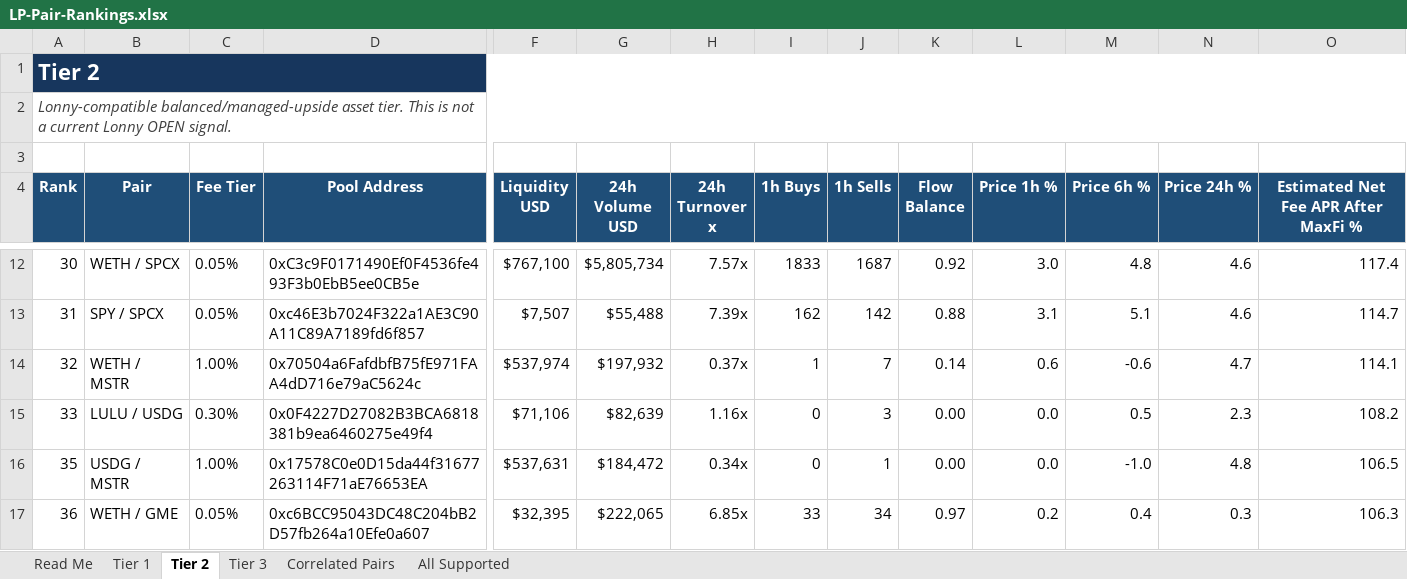
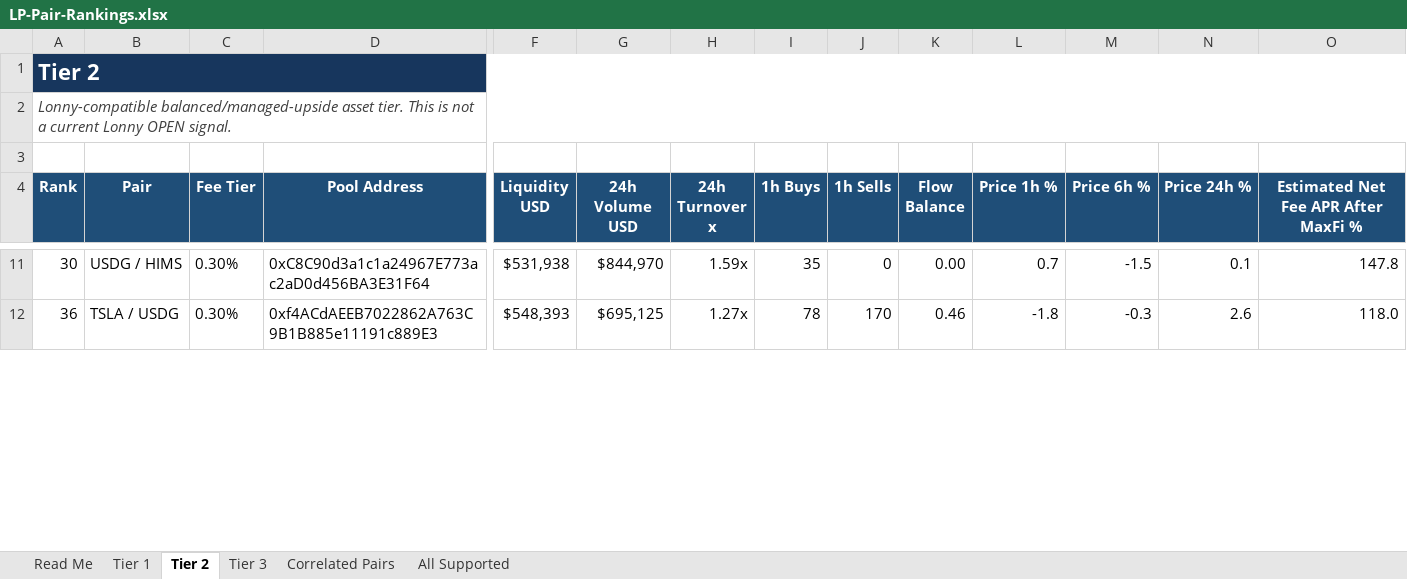
Before and after one commit to rygeneral/lp-pair-rankings, an Excel workbook: LP-Pair-Rankings.xlsx, sheet Tier 2, drawn as a sheet; only a part is shown, gaps mark what is left out; values as stored, in another font and other column widths than the file's, no borders; conditional formats and table styles not drawn; removed rows and columns are numbered as before the commit, all else as after; rows hold the shown columns only; the diff covers the shown part only; the diff names each change by its address in the sheet, - before the commit and + after, or states it on an @@ line.

Commit message:
chore: refresh LP pair rankings workbook

```diff
--- a/LP-Pair-Rankings.xlsx (sheet Tier 2)
+++ b/LP-Pair-Rankings.xlsx (sheet Tier 2)
-B11 (Pair): WETH / SPCX
+B11 (Pair): USDG / HIMS
-C11 (Fee Tier): 0.05%
+C11 (Fee Tier): 0.30%
-D11 (Pool Address): 0xC3c9F0171490Ef0F4536fe493F3b0EbB5ee0CB5e
+D11 (Pool Address): 0xC8C90d3a1c1a24967E773ac2aD0d456BA3E31F64
-F11 (Liquidity USD): $767,100
+F11 (Liquidity USD): $531,938
-G11 (24h Volume USD): $5,805,734
+G11 (24h Volume USD): $844,970
-H11 (24h Turnover x): 7.57x
+H11 (24h Turnover x): 1.59x
-I11 (1h Buys): 1833
+I11 (1h Buys): 35
-J11 (1h Sells): 1687
+J11 (1h Sells): 0
-K11 (Flow Balance): 0.92
+K11 (Flow Balance): 0.00
-L11 (Price 1h %): 3.0
+L11 (Price 1h %): 0.7
-M11 (Price 6h %): 4.8
+M11 (Price 6h %): -1.5
-N11 (Price 24h %): 4.6
+N11 (Price 24h %): 0.1
-O11: 117.4
+O11: 147.8
-row 13: 31 | SPY / SPCX | 0.05% | 0xc46E3b7024F322a1AE3C90A11C89A7189fd6f857 | $7,507 | $55,488 | 7.39x | 162 | 142 | 0.88 | 3.1 | 5.1 | 4.6 | 114.7
-row 14: 32 | WETH / MSTR | 1.00% | 0x70504a6FafdbfB75fE971FAA4dD716e79aC5624c | $537,974 | $197,932 | 0.37x | 1 | 7 | 0.14 | 0.6 | -0.6 | 4.7 | 114.1
-row 15: 33 | LULU / USDG | 0.30% | 0x0F4227D27082B3BCA6818381b9ea6460275e49f4 | $71,106 | $82,639 | 1.16x | 0 | 3 | 0.00 | 0.0 | 0.5 | 2.3 | 108.2
-row 16: 35 | USDG / MSTR | 1.00% | 0x17578C0e0D15da44f31677263114F71aE76653EA | $537,631 | $184,472 | 0.34x | 0 | 1 | 0.00 | 0.0 | -1.0 | 4.8 | 106.5
-B12 (Pair): WETH / GME
+B12 (Pair): TSLA / USDG
-C12 (Fee Tier): 0.05%
+C12 (Fee Tier): 0.30%
-D12 (Pool Address): 0xc6BCC95043DC48C204bB2D57fb264a10Efe0a607
+D12 (Pool Address): 0xf4ACdAEEB7022862A763C9B1B885e11191c889E3
-F12 (Liquidity USD): $32,395
+F12 (Liquidity USD): $548,393
-G12 (24h Volume USD): $222,065
+G12 (24h Volume USD): $695,125
-H12 (24h Turnover x): 6.85x
+H12 (24h Turnover x): 1.27x
-I12 (1h Buys): 33
+I12 (1h Buys): 78
-J12 (1h Sells): 34
+J12 (1h Sells): 170
-K12 (Flow Balance): 0.97
+K12 (Flow Balance): 0.46
-L12 (Price 1h %): 0.2
+L12 (Price 1h %): -1.8
-M12 (Price 6h %): 0.4
+M12 (Price 6h %): -0.3
-N12 (Price 24h %): 0.3
+N12 (Price 24h %): 2.6
-O12: 106.3
+O12: 118.0
```
Also changed, not shown: 31 added rows, 27 removed rows and 551 edited cells elsewhere in this sheet, sheet All Supported, sheet Tier 3, sheet Tier 1, sheet Correlated Pairs, 1 other file.
